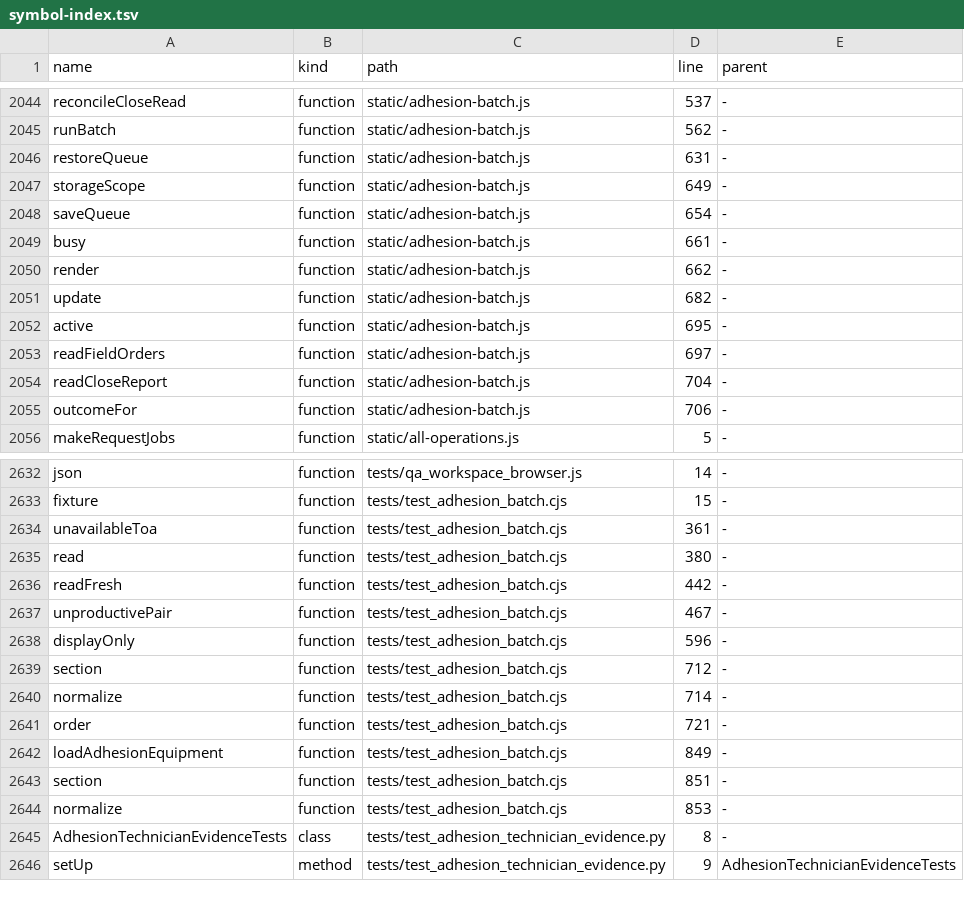
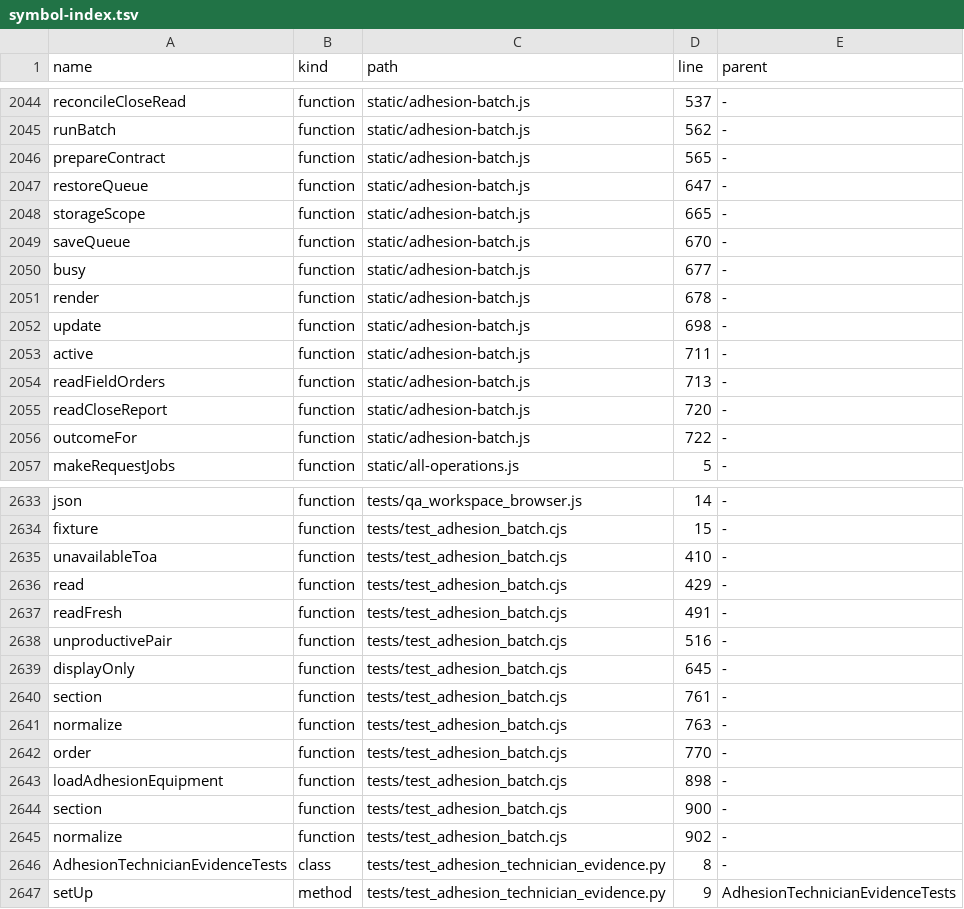
Before and after one commit to clarotechnet/dominium, a TSV file: .dominium/symbol-index.tsv, drawn as a sheet; only a part is shown, gaps mark what is left out.

```diff
--- a/.dominium/symbol-index.tsv
+++ b/.dominium/symbol-index.tsv
@@ -2045,12 +2045,13 @@ reconcileCloseRead	function	static/adhesion-batch.js	537	-
 runBatch	function	static/adhesion-batch.js	562	-
-restoreQueue	function	static/adhesion-batch.js	631	-
-storageScope	function	static/adhesion-batch.js	649	-
-saveQueue	function	static/adhesion-batch.js	654	-
-busy	function	static/adhesion-batch.js	661	-
-render	function	static/adhesion-batch.js	662	-
-update	function	static/adhesion-batch.js	682	-
-active	function	static/adhesion-batch.js	695	-
-readFieldOrders	function	static/adhesion-batch.js	697	-
-readCloseReport	function	static/adhesion-batch.js	704	-
-outcomeFor	function	static/adhesion-batch.js	706	-
+prepareContract	function	static/adhesion-batch.js	565	-
+restoreQueue	function	static/adhesion-batch.js	647	-
+storageScope	function	static/adhesion-batch.js	665	-
+saveQueue	function	static/adhesion-batch.js	670	-
+busy	function	static/adhesion-batch.js	677	-
+render	function	static/adhesion-batch.js	678	-
+update	function	static/adhesion-batch.js	698	-
+active	function	static/adhesion-batch.js	711	-
+readFieldOrders	function	static/adhesion-batch.js	713	-
+readCloseReport	function	static/adhesion-batch.js	720	-
+outcomeFor	function	static/adhesion-batch.js	722	-
 makeRequestJobs	function	static/all-operations.js	5	-
@@ -2633,13 +2634,13 @@ json	function	tests/qa_workspace_browser.js	14	-
 fixture	function	tests/test_adhesion_batch.cjs	15	-
-unavailableToa	function	tests/test_adhesion_batch.cjs	361	-
-read	function	tests/test_adhesion_batch.cjs	380	-
-readFresh	function	tests/test_adhesion_batch.cjs	442	-
-unproductivePair	function	tests/test_adhesion_batch.cjs	467	-
-displayOnly	function	tests/test_adhesion_batch.cjs	596	-
-section	function	tests/test_adhesion_batch.cjs	712	-
-normalize	function	tests/test_adhesion_batch.cjs	714	-
-order	function	tests/test_adhesion_batch.cjs	721	-
-loadAdhesionEquipment	function	tests/test_adhesion_batch.cjs	849	-
-section	function	tests/test_adhesion_batch.cjs	851	-
-normalize	function	tests/test_adhesion_batch.cjs	853	-
+unavailableToa	function	tests/test_adhesion_batch.cjs	410	-
+read	function	tests/test_adhesion_batch.cjs	429	-
+readFresh	function	tests/test_adhesion_batch.cjs	491	-
+unproductivePair	function	tests/test_adhesion_batch.cjs	516	-
+displayOnly	function	tests/test_adhesion_batch.cjs	645	-
+section	function	tests/test_adhesion_batch.cjs	761	-
+normalize	function	tests/test_adhesion_batch.cjs	763	-
+order	function	tests/test_adhesion_batch.cjs	770	-
+loadAdhesionEquipment	function	tests/test_adhesion_batch.cjs	898	-
+section	function	tests/test_adhesion_batch.cjs	900	-
+normalize	function	tests/test_adhesion_batch.cjs	902	-
 AdhesionTechnicianEvidenceTests	class	tests/test_adhesion_technician_evidence.py	8	-
```
Also changed, not shown: .dominium/file-index.tsv, 6 other files.
